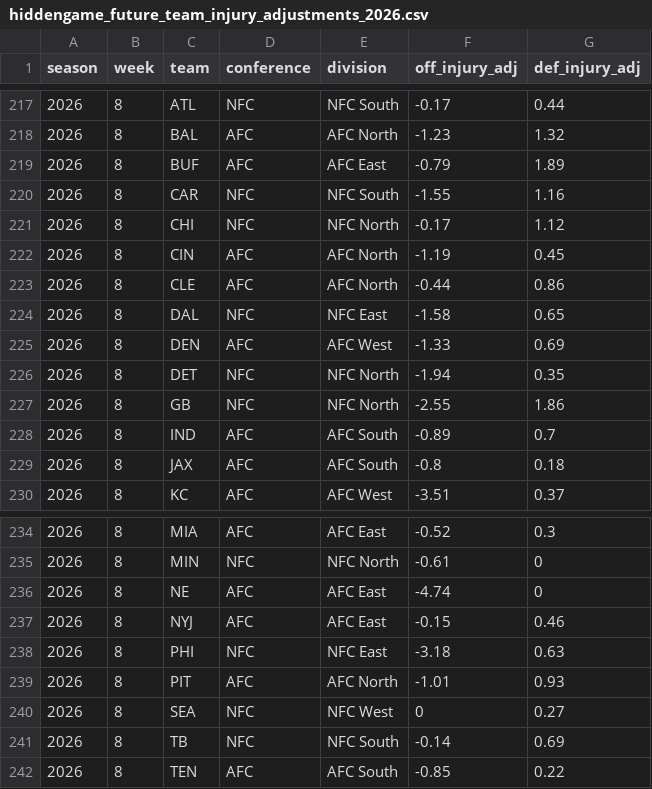
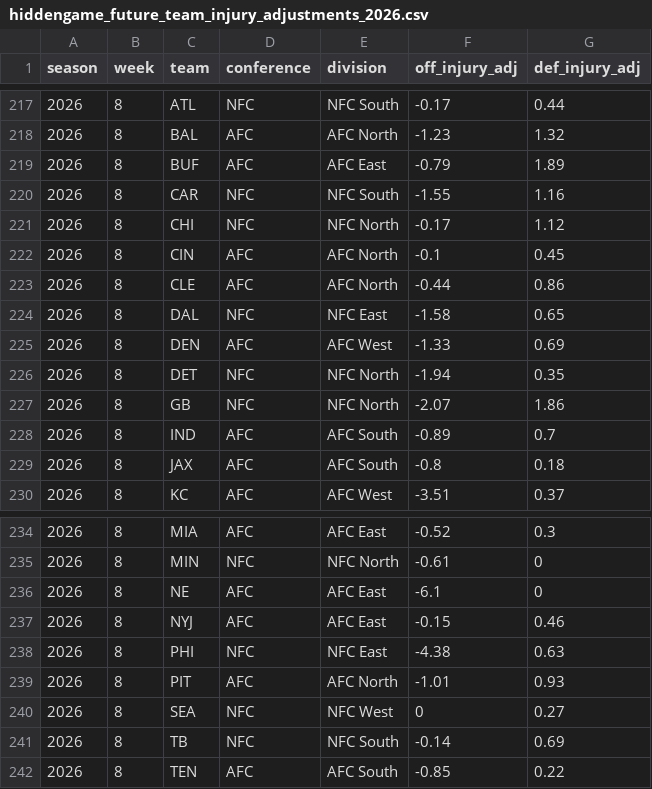
Before and after one commit to rogerroot01/NFL-projections, a CSV file: data/hiddengame_future_team_injury_adjustments_2026.csv, drawn as a sheet; only a part is shown, gaps mark what is left out.

Commit message:
Apply reviewed Week 8 injury exclusions and dependent forecasts

```diff
--- a/data/hiddengame_future_team_injury_adjustments_2026.csv
+++ b/data/hiddengame_future_team_injury_adjustments_2026.csv
@@ -221,3 +221,3 @@ season,week,team,conference,division,off_injury_adj,def_injury_adj
 2026,8,CHI,NFC,NFC North,-0.17,1.12
-2026,8,CIN,AFC,AFC North,-1.19,0.45
+2026,8,CIN,AFC,AFC North,-0.1,0.45
 2026,8,CLE,AFC,AFC North,-0.44,0.86
@@ -226,3 +226,3 @@ season,week,team,conference,division,off_injury_adj,def_injury_adj
 2026,8,DET,NFC,NFC North,-1.94,0.35
-2026,8,GB,NFC,NFC North,-2.55,1.86
+2026,8,GB,NFC,NFC North,-2.07,1.86
 2026,8,IND,AFC,AFC South,-0.89,0.7
@@ -235,5 +235,5 @@ season,week,team,conference,division,off_injury_adj,def_injury_adj
 2026,8,MIN,NFC,NFC North,-0.61,0
-2026,8,NE,AFC,AFC East,-4.74,0
+2026,8,NE,AFC,AFC East,-6.1,0
 2026,8,NYJ,AFC,AFC East,-0.15,0.46
-2026,8,PHI,NFC,NFC East,-3.18,0.63
+2026,8,PHI,NFC,NFC East,-4.38,0.63
 2026,8,PIT,AFC,AFC North,-1.01,0.93
```
Also changed, not shown: 1 other file.
